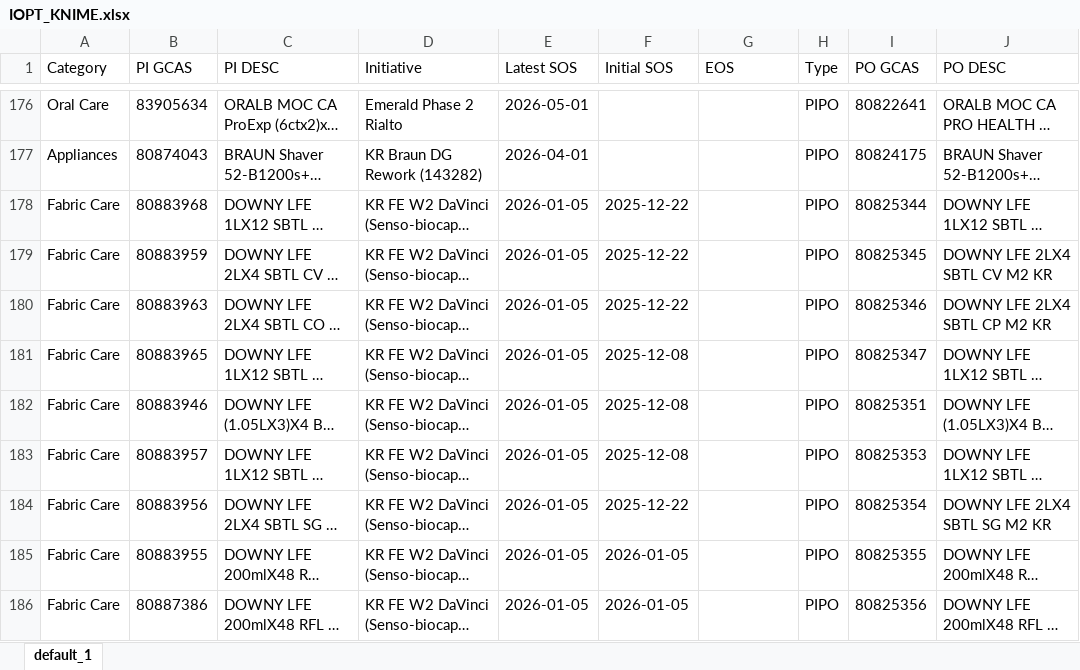
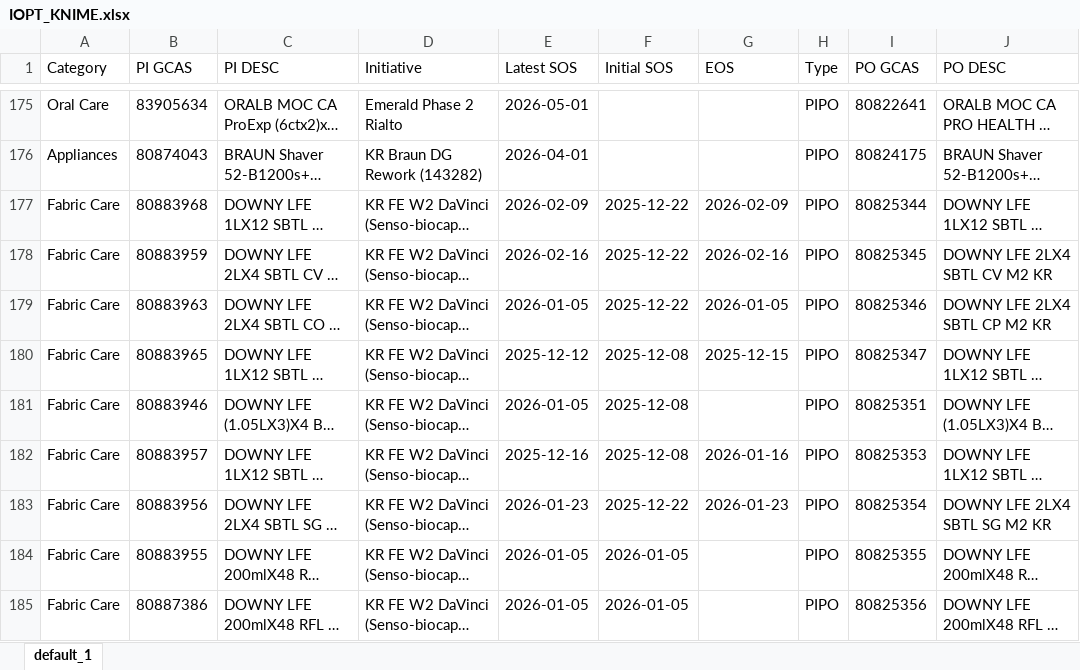
Before and after one commit to swanlee0729/pg.eagles.data, an Excel workbook: IOPT_KNIME.xlsx, sheet default_1, drawn as a sheet; only a part is shown, gaps mark what is left out; long unchanged cells end in …; values as stored, in another font and other column widths than the file's, no borders; addresses are those after the commit; the diff covers the shown part only; the diff names each change by its address in the sheet, - before the commit and + after, or states it on an @@ line.

```diff
--- a/IOPT_KNIME.xlsx (sheet default_1)
+++ b/IOPT_KNIME.xlsx (sheet default_1)
-E177 (Latest SOS): 2026-01-05
+E177 (Latest SOS): 2026-02-09
-G177 (EOS): (empty)
+G177 (EOS): 2026-02-09
-E178 (Latest SOS): 2026-01-05
+E178 (Latest SOS): 2026-02-16
-G178 (EOS): (empty)
+G178 (EOS): 2026-02-16
-G179 (EOS): (empty)
+G179 (EOS): 2026-01-05
-E180 (Latest SOS): 2026-01-05
+E180 (Latest SOS): 2025-12-12
-G180 (EOS): (empty)
+G180 (EOS): 2025-12-15
-E182 (Latest SOS): 2026-01-05
+E182 (Latest SOS): 2025-12-16
-G182 (EOS): (empty)
+G182 (EOS): 2026-01-16
-E183 (Latest SOS): 2026-01-05
+E183 (Latest SOS): 2026-01-23
-G183 (EOS): (empty)
+G183 (EOS): 2026-01-23
```
Also changed, not shown: 1 removed row and 30 edited cells elsewhere in this sheet, Inventory_KNIME.xlsx, Priority_KNIME.xlsx, 5 other files.
